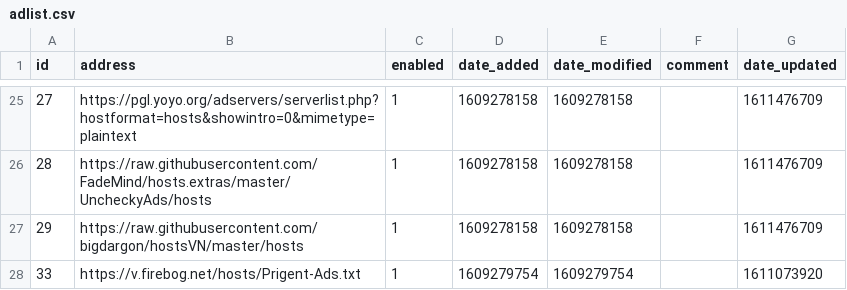
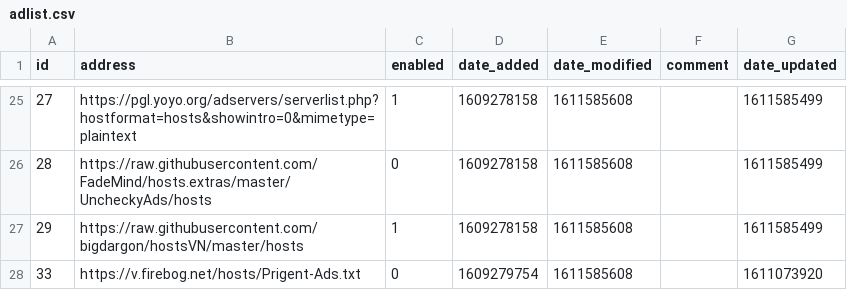
Before and after one commit to Greg2dot0/my-pihole-lists, a CSV file: adlist.csv, drawn as a sheet; only a part is shown, gaps mark what is left out; the diff covers the shown part only.

```diff
--- a/adlist.csv
+++ b/adlist.csv
@@ -25,4 +25,4 @@ id,address,enabled,date_added,date_modified,comment,date_updated
-27,https://pgl.yoyo.org/adservers/serverlist.php?hostformat=hosts&showintro=0&mimetype=plaintext,1,1609278158,1609278158,,1611476709
-28,https://raw.githubusercontent.com/FadeMind/hosts.extras/master/UncheckyAds/hosts,1,1609278158,1609278158,,1611476709
-29,https://raw.githubusercontent.com/bigdargon/hostsVN/master/hosts,1,1609278158,1609278158,,1611476709
-33,https://v.firebog.net/hosts/Prigent-Ads.txt,1,1609279754,1609279754,,1611073920
+27,https://pgl.yoyo.org/adservers/serverlist.php?hostformat=hosts&showintro=0&mimetype=plaintext,1,1609278158,1611585608,,1611585499
+28,https://raw.githubusercontent.com/FadeMind/hosts.extras/master/UncheckyAds/hosts,0,1609278158,1611585608,,1611585499
+29,https://raw.githubusercontent.com/bigdargon/hostsVN/master/hosts,1,1609278158,1611585608,,1611585499
+33,https://v.firebog.net/hosts/Prigent-Ads.txt,0,1609279754,1611585608,,1611073920
```
Also changed, not shown: 49 edited cells elsewhere in this file, domainlist.csv.
